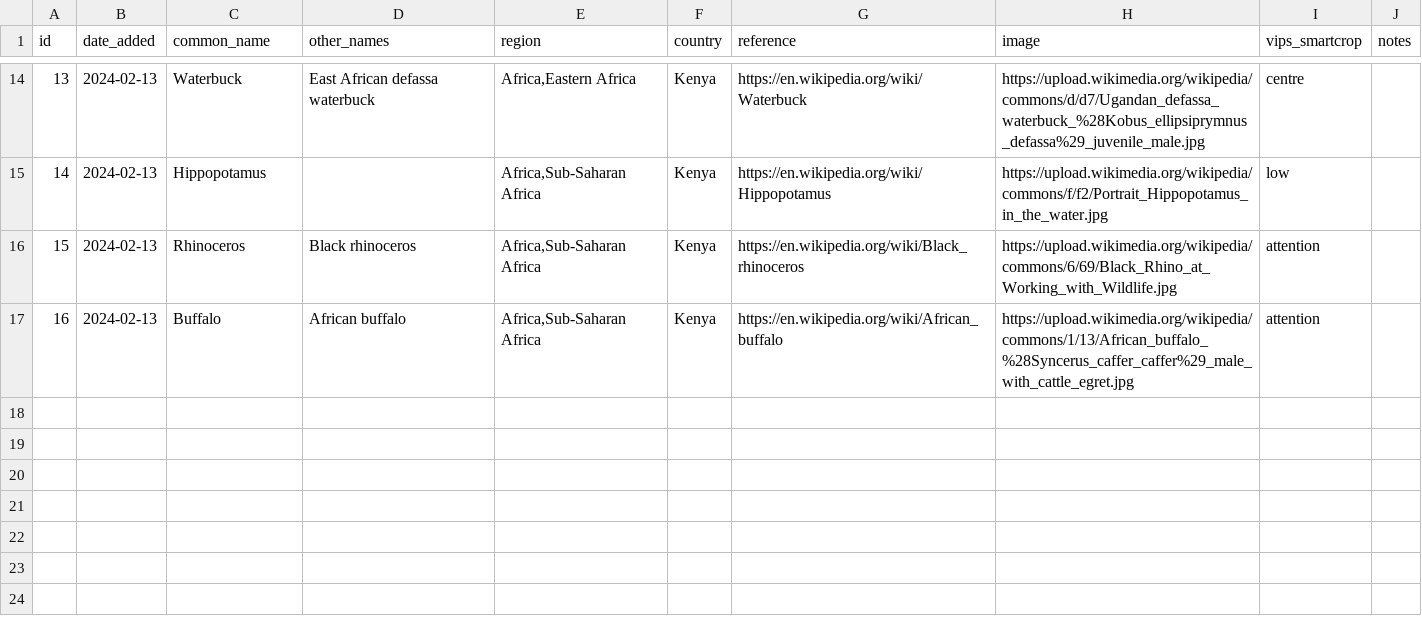
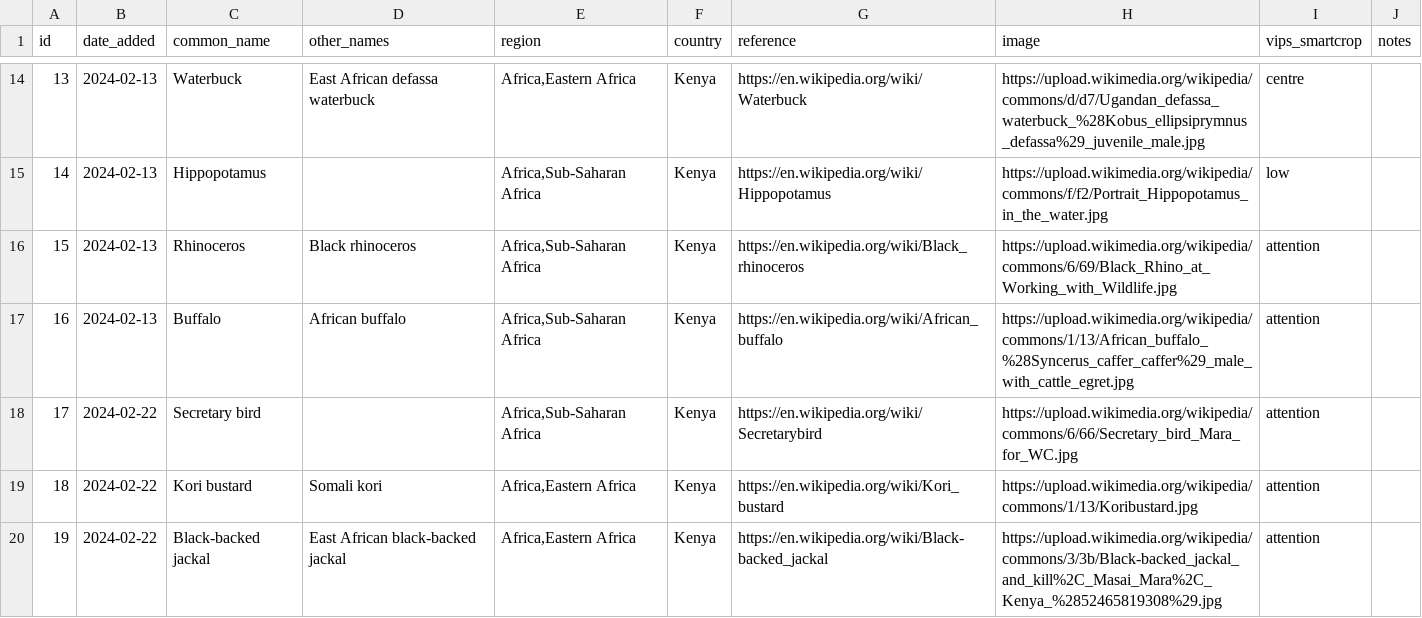
Before and after one commit to alanorth/safari-bingo-cards, a CSV file: animals.csv, drawn as a sheet; only a part is shown, gaps mark what is left out; the diff names each change by its address in the sheet, - before the commit and + after, or states it on an @@ line.

Commit message:
animals.csv: add a few more animals

```diff
--- a/animals.csv
+++ b/animals.csv
+row 18: 17 | 2024-02-22 | Secretary bird |  | Africa,Sub-Saharan Africa | Kenya | https://en.wikipedia.org/wiki/Secretarybird | https://upload.wikimedia.org/wikipedia/commons/6/66/Secretary_bird_Mara_for_WC.jpg | attention
+row 19: 18 | 2024-02-22 | Kori bustard | Somali kori | Africa,Eastern Africa | Kenya | https://en.wikipedia.org/wiki/Kori_bustard | https://upload.wikimedia.org/wikipedia/commons/1/13/Koribustard.jpg | attention
+row 20: 19 | 2024-02-22 | Black-backed jackal | East African black-backed jackal | Africa,Eastern Africa | Kenya | https://en.wikipedia.org/wiki/Black-backed_jackal | https://upload.wikimedia.org/wikipedia/commons/3/3b/Black-backed_jackal_and_kill%2C_Masai_Mara%2C_Kenya_%2852465819308%29.jpg | attention
```
